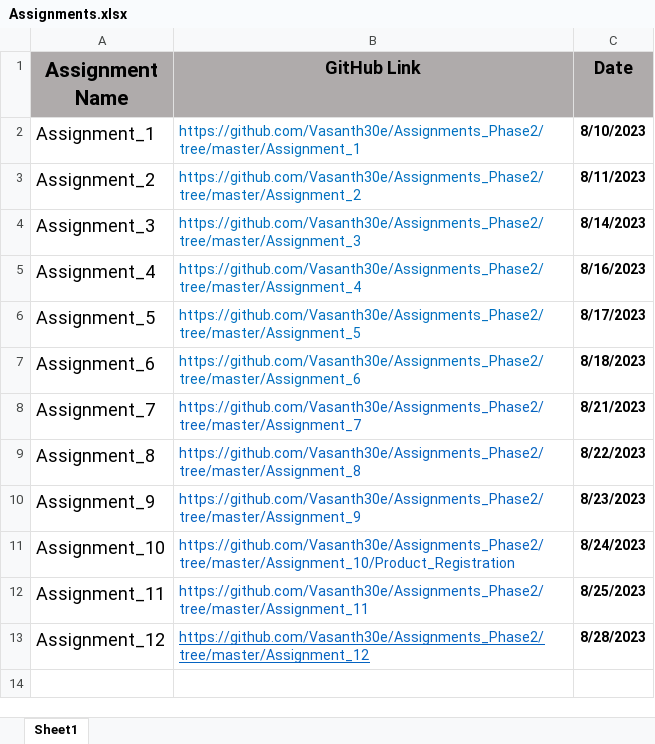
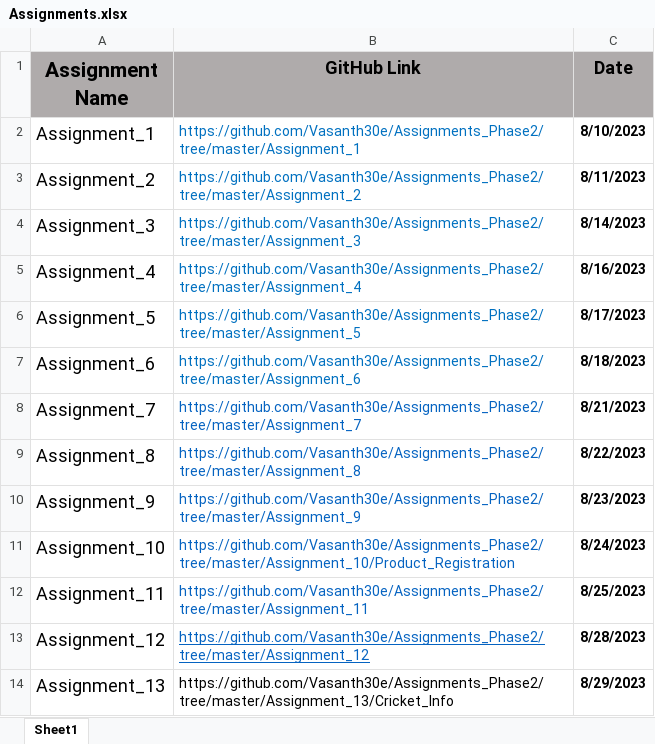
Before and after one commit to Vasanth30e/Assignments_Phase2, an Excel workbook: Assignments.xlsx, sheet Sheet1, drawn as a sheet; values as stored, in another font and other column widths than the file's, no borders; the diff names each change by its address in the sheet, - before the commit and + after, or states it on an @@ line.

Commit message:
Changes made to spread sheet

```diff
--- a/Assignments.xlsx (sheet Sheet1)
+++ b/Assignments.xlsx (sheet Sheet1)
+row 14: Assignment_13 | https://github.com/Vasanth30e/Assignments_Phase2/tree/master/Assignment_13/Cricket_Info | 8/29/2023
```
Also changed, not shown: 1 other file.
